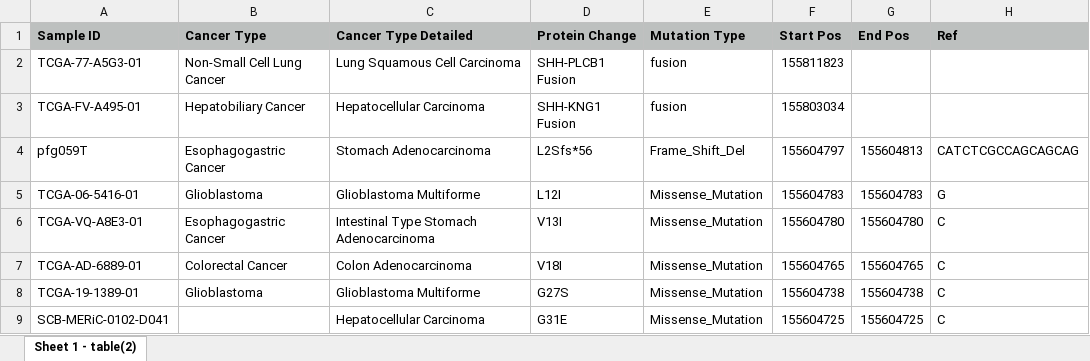
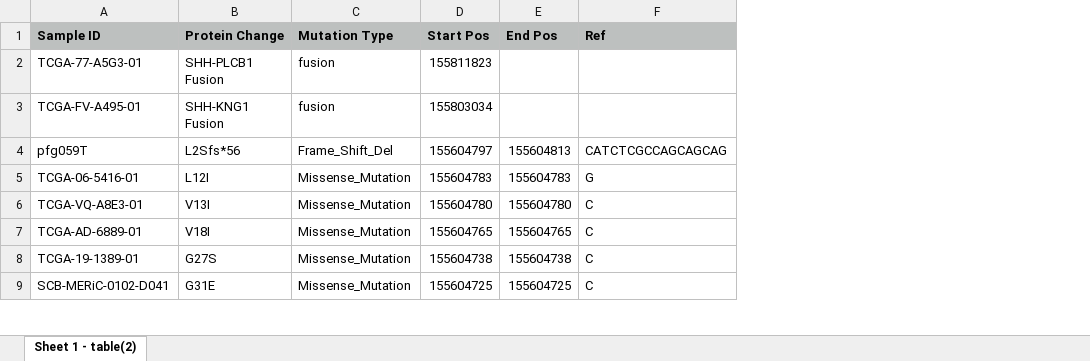
Before and after one commit to BatMandor/SHH-Cancer, an Excel workbook: variables_adult.xlsx, sheet Sheet 1 - table(2), drawn as a sheet; only a part is shown; values as stored, in another font and other column widths than the file's, no borders; the diff names each change by its address in the sheet, - before the commit and + after, or states it on an @@ line.

```diff
--- a/variables_adult.xlsx (sheet Sheet 1 - table(2))
+++ b/variables_adult.xlsx (sheet Sheet 1 - table(2))
-column B (Cancer Type), rows 2-8: Non-Small Cell Lung Cancer | Hepatobiliary Cancer | Esophagogastric Cancer | Glioblastoma | Esophagogastric Cancer | Colorectal Cancer | Glioblastoma
-column C (Cancer Type Detailed), rows 2-9: Lung Squamous Cell Carcinoma | Hepatocellular Carcinoma | Stomach Adenocarcinoma | Glioblastoma Multiforme | Intestinal Type Stomach Adenocarcinoma | Colon Adenocarcinoma | Glioblastoma Multiforme | Hepatocellular Carcinoma
```
Also changed, not shown: 1 other file.
